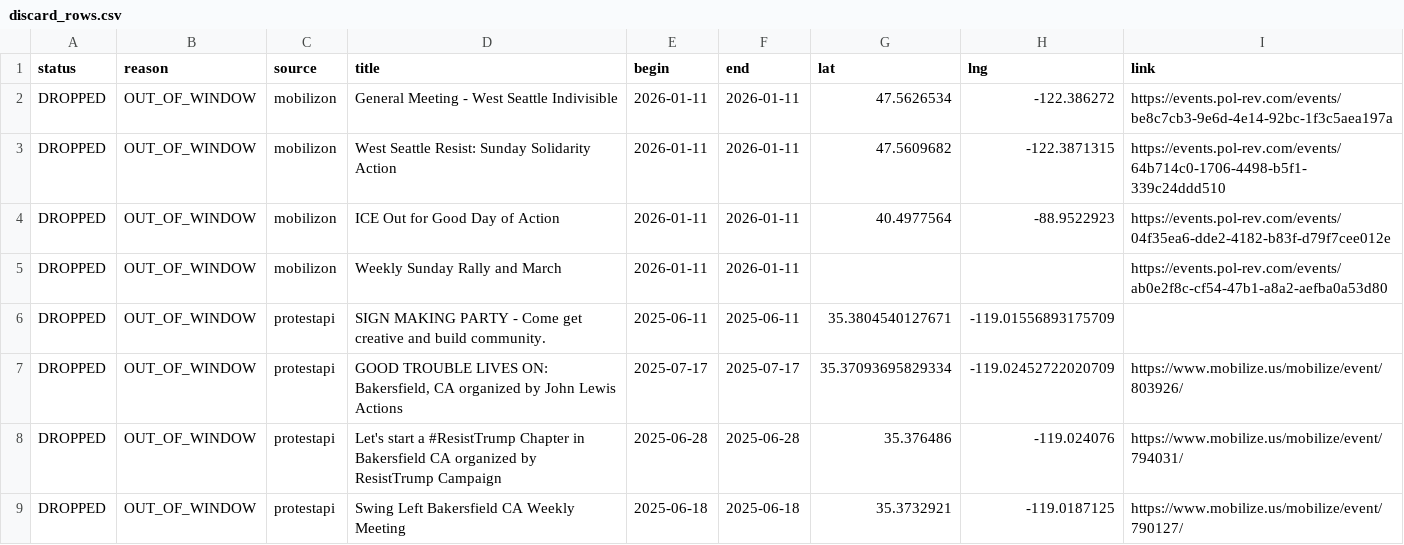
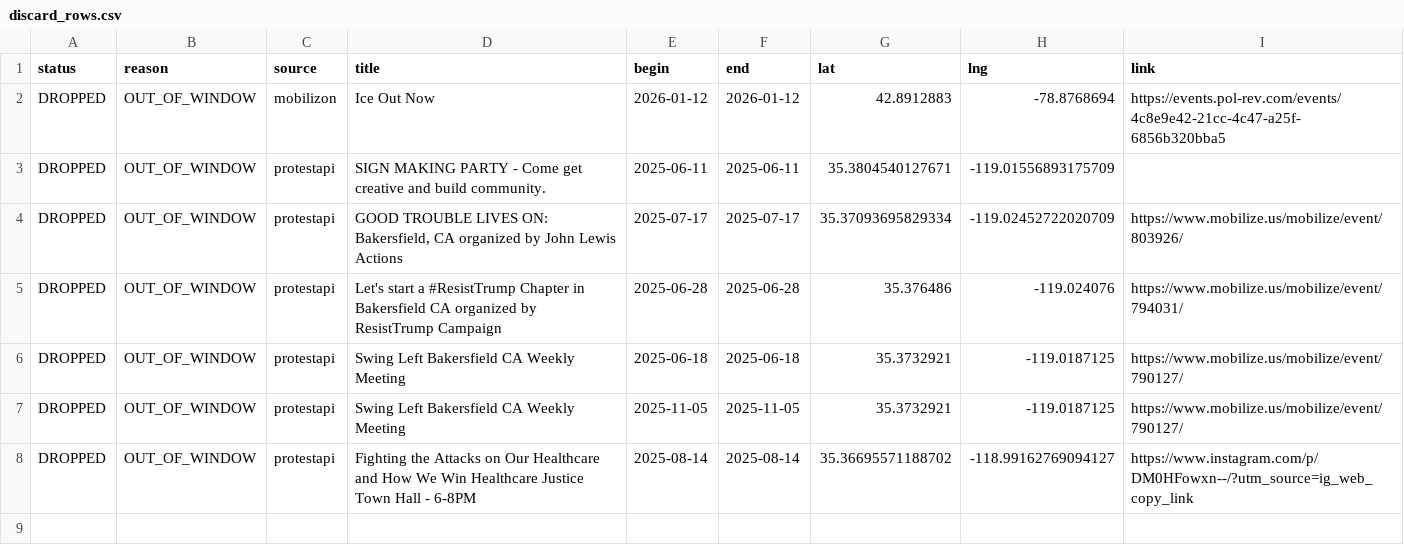
Before and after one commit to ConcernedCitizen2025/Project2025-Assistant, a CSV file: assets/data/discard_rows.csv, drawn as a sheet; only a part is shown; the shorter side is filled out with more unchanged rows.

```diff
--- a/assets/data/discard_rows.csv
+++ b/assets/data/discard_rows.csv
@@ -1,6 +1,3 @@
 status,reason,source,title,begin,end,lat,lng,link
-"DROPPED","OUT_OF_WINDOW","mobilizon","General Meeting - West Seattle Indivisible","2026-01-11","2026-01-11","47.5626534","-122.386272","https://events.pol-rev.com/events/be8c7cb3-9e6d-4e14-92bc-1f3c5aea197a"
-"DROPPED","OUT_OF_WINDOW","mobilizon","West Seattle Resist: Sunday Solidarity Action","2026-01-11","2026-01-11","47.5609682","-122.3871315","https://events.pol-rev.com/events/64b714c0-1706-4498-b5f1-339c24ddd510"
-"DROPPED","OUT_OF_WINDOW","mobilizon","ICE Out for Good Day of Action","2026-01-11","2026-01-11","40.4977564","-88.9522923","https://events.pol-rev.com/events/04f35ea6-dde2-4182-b83f-d79f7cee012e"
-"DROPPED","OUT_OF_WINDOW","mobilizon","Weekly Sunday Rally and March","2026-01-11","2026-01-11","","","https://events.pol-rev.com/events/ab0e2f8c-cf54-47b1-a8a2-aefba0a53d80"
+"DROPPED","OUT_OF_WINDOW","mobilizon","Ice Out Now","2026-01-12","2026-01-12","42.8912883","-78.8768694","https://events.pol-rev.com/events/4c8e9e42-21cc-4c47-a25f-6856b320bba5"
 "DROPPED","OUT_OF_WINDOW","protestapi","SIGN MAKING PARTY - Come get creative and build community.","2025-06-11","2025-06-11","35.3804540127671","-119.01556893175709",""
```
Also changed, not shown: 13 other files.
